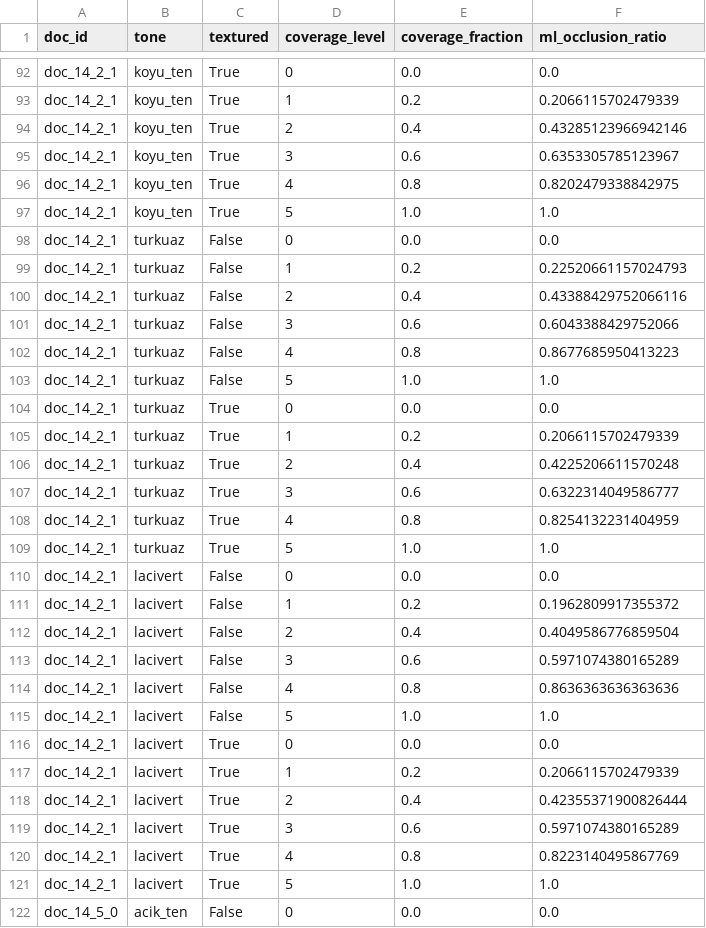
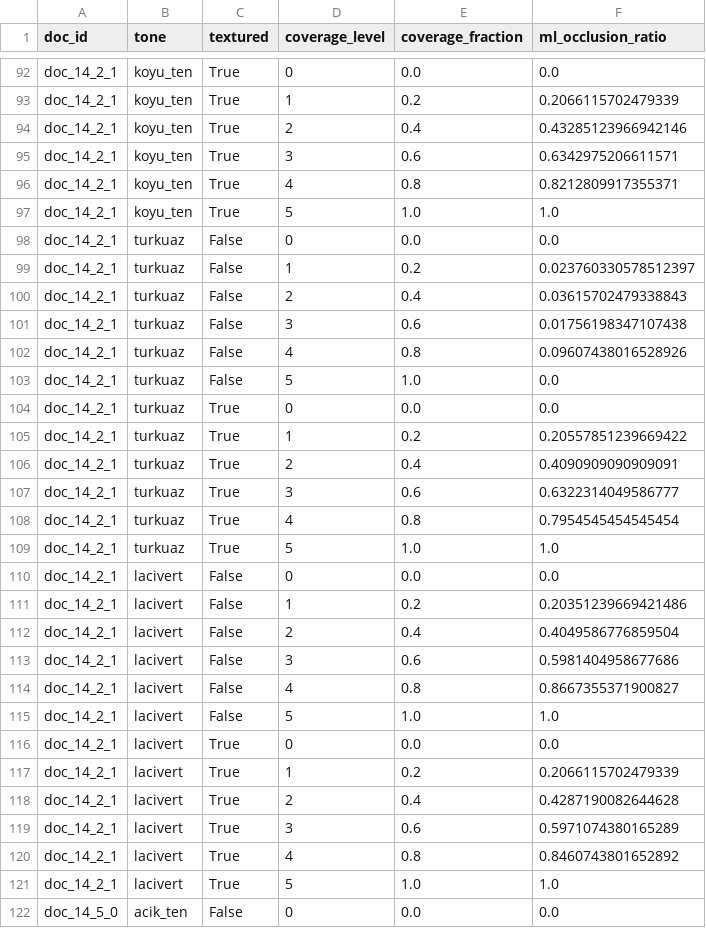
Before and after one commit to Aysenurkislioglu/document-quality-scoring, a CSV file: results/occlusion/ml_scores.csv, drawn as a sheet; only a part is shown, gaps mark what is left out; the diff covers the shown part only.

Commit message:
Occlusion: renkli kimlik kartlarında kritik hatayı düzelt (bağlamsal renk özelliği)
Kullanıcı bildirdi: gerçek kimlik kartı yükleyince, hiç kapanma olmasa
bile occlusion oranı 0'a düşüyordu (asıl ratio 0.95-0.99 çıkıyordu).

Kök neden: ML modeli yalnızca düz beyaz/gri zeminle eğitilmişti — kartın
kendi renkli tasarımının TAMAMINI (fotoğraf, renkli zemin) 'yabancı
nesne' sanıyordu. Glare'in 'beyaz kağıt' sorunuyla aynı aile: model
yalnızca mutlak renge bakıyordu, belgenin kendi tipik renginin ne
olduğunu bilmiyordu.

- src/occlusion/ml_detection.py: color_dist_from_doc_median özelliği
  eklendi — her blok, belgenin kendi medyan (baskın) rengine göre
  değerlendiriliyor.
- experiments/occlusion/train_occlusion_classifier.py: eğitim verisine
  5 renkli kimlik kartı şeması (occlusion'lı + occlusion'sız) eklendi.
- experiments/occlusion/run_id_card_experiment.py: EĞİTİMDE HİÇ
  GÖRÜLMEYEN 3 kart şemasında doğrulama — hatalı-pozitif 0.002-0.12'ye
  indi (öncekine göre büyük iyileşme), gerçek-pozitif rho=1.00 (3/3).
- Regresyon: beyaz kağıt testinde 10/10 kombinasyondan 9'u hâlâ mükemmel;
  tek bilinen sınırlama %100 (tam) kapanmada döngüsel bir medyan
  kirlenmesi — %0-80 aralığında (gerçekçi senaryo) sorun yok.

```diff
--- a/results/occlusion/ml_scores.csv
+++ b/results/occlusion/ml_scores.csv
@@ -94,22 +94,22 @@ doc_14_2_1,koyu_ten,True,1,0.2,0.2066115702479339
 doc_14_2_1,koyu_ten,True,2,0.4,0.43285123966942146
-doc_14_2_1,koyu_ten,True,3,0.6,0.6353305785123967
-doc_14_2_1,koyu_ten,True,4,0.8,0.8202479338842975
+doc_14_2_1,koyu_ten,True,3,0.6,0.6342975206611571
+doc_14_2_1,koyu_ten,True,4,0.8,0.8212809917355371
 doc_14_2_1,koyu_ten,True,5,1.0,1.0
 doc_14_2_1,turkuaz,False,0,0.0,0.0
-doc_14_2_1,turkuaz,False,1,0.2,0.22520661157024793
-doc_14_2_1,turkuaz,False,2,0.4,0.43388429752066116
-doc_14_2_1,turkuaz,False,3,0.6,0.6043388429752066
-doc_14_2_1,turkuaz,False,4,0.8,0.8677685950413223
-doc_14_2_1,turkuaz,False,5,1.0,1.0
+doc_14_2_1,turkuaz,False,1,0.2,0.023760330578512397
+doc_14_2_1,turkuaz,False,2,0.4,0.03615702479338843
+doc_14_2_1,turkuaz,False,3,0.6,0.01756198347107438
+doc_14_2_1,turkuaz,False,4,0.8,0.09607438016528926
+doc_14_2_1,turkuaz,False,5,1.0,0.0
 doc_14_2_1,turkuaz,True,0,0.0,0.0
-doc_14_2_1,turkuaz,True,1,0.2,0.2066115702479339
-doc_14_2_1,turkuaz,True,2,0.4,0.4225206611570248
+doc_14_2_1,turkuaz,True,1,0.2,0.20557851239669422
+doc_14_2_1,turkuaz,True,2,0.4,0.4090909090909091
 doc_14_2_1,turkuaz,True,3,0.6,0.6322314049586777
-doc_14_2_1,turkuaz,True,4,0.8,0.8254132231404959
+doc_14_2_1,turkuaz,True,4,0.8,0.7954545454545454
 doc_14_2_1,turkuaz,True,5,1.0,1.0
 doc_14_2_1,lacivert,False,0,0.0,0.0
-doc_14_2_1,lacivert,False,1,0.2,0.1962809917355372
+doc_14_2_1,lacivert,False,1,0.2,0.20351239669421486
 doc_14_2_1,lacivert,False,2,0.4,0.4049586776859504
-doc_14_2_1,lacivert,False,3,0.6,0.5971074380165289
-doc_14_2_1,lacivert,False,4,0.8,0.8636363636363636
+doc_14_2_1,lacivert,False,3,0.6,0.5981404958677686
+doc_14_2_1,lacivert,False,4,0.8,0.8667355371900827
 doc_14_2_1,lacivert,False,5,1.0,1.0
@@ -117,5 +117,5 @@ doc_14_2_1,lacivert,True,0,0.0,0.0
 doc_14_2_1,lacivert,True,1,0.2,0.2066115702479339
-doc_14_2_1,lacivert,True,2,0.4,0.42355371900826444
+doc_14_2_1,lacivert,True,2,0.4,0.4287190082644628
 doc_14_2_1,lacivert,True,3,0.6,0.5971074380165289
-doc_14_2_1,lacivert,True,4,0.8,0.8223140495867769
+doc_14_2_1,lacivert,True,4,0.8,0.8460743801652892
 doc_14_2_1,lacivert,True,5,1.0,1.0
```
Also changed, not shown: 176 edited cells elsewhere in this file, results/occlusion/ml_monotonicity.csv, 10 other files.
